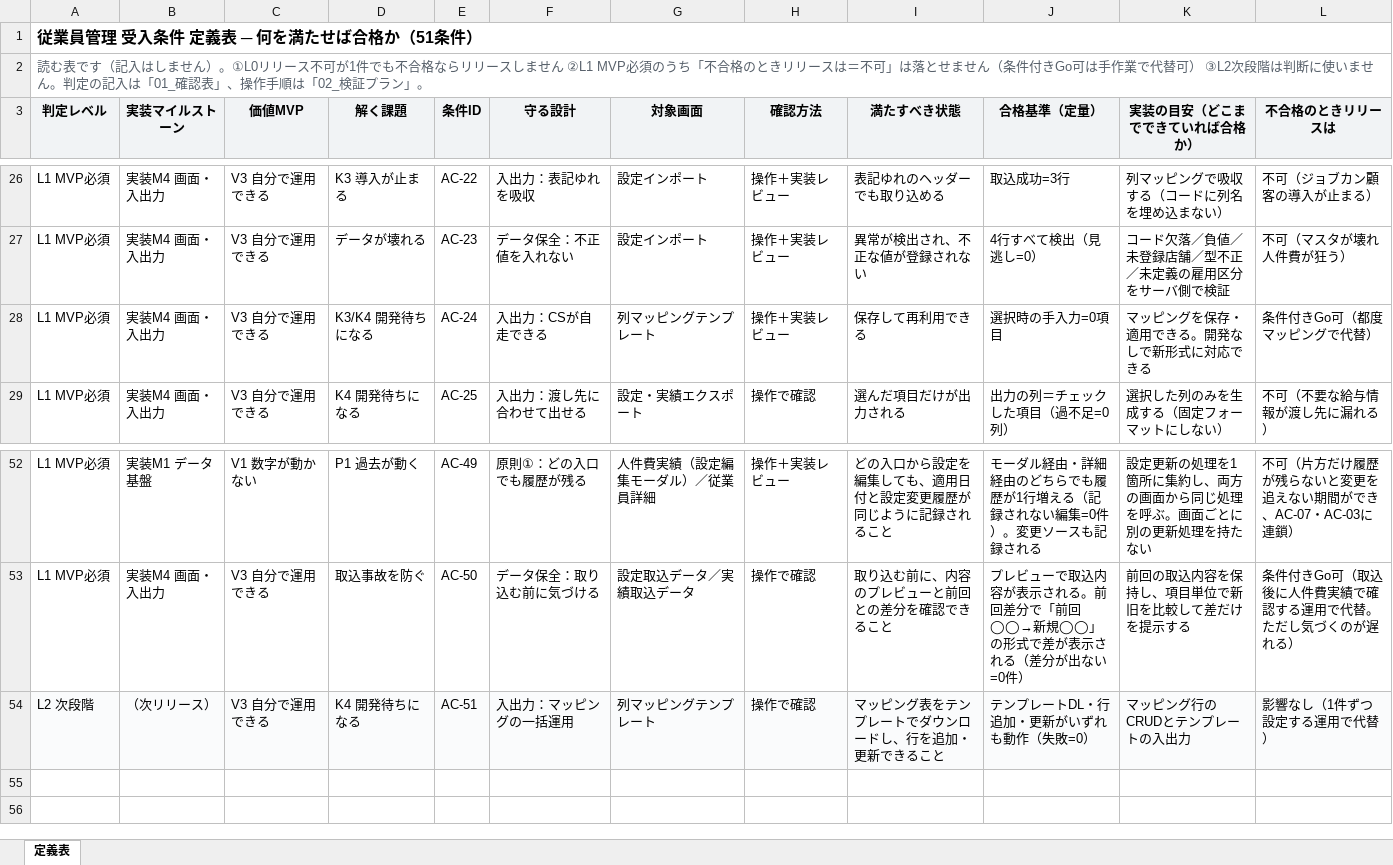
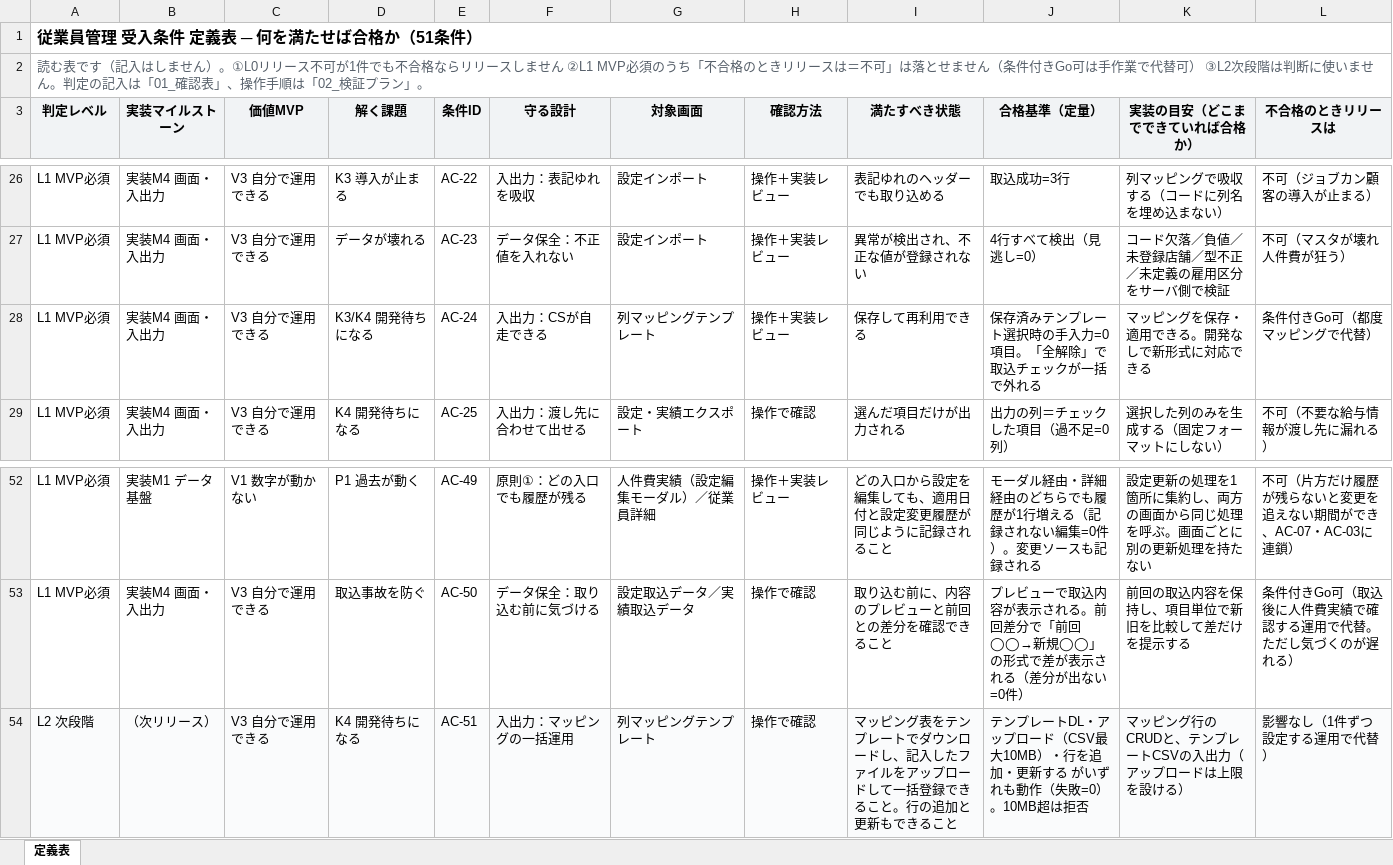
Before and after one commit to suguru789987/rakmy-employee-mgmt-spec, an Excel workbook: 20260804_従業員管理_00_定義表.xlsx, sheet 定義表, drawn as a sheet; only a part is shown, gaps mark what is left out; values as stored, in another font and other column widths than the file's, no borders; the diff names each change by its address in the sheet, - before the commit and + after, or states it on an @@ line.

```diff
--- a/20260804_従業員管理_00_定義表.xlsx (sheet 定義表)
+++ b/20260804_従業員管理_00_定義表.xlsx (sheet 定義表)
-J28 (合格基準（定量）): 選択時の手入力=0項目
+J28 (合格基準（定量）): 保存済みテンプレート選択時の手入力=0項目。「全解除」で取込チェックが一括で外れる
-I54 (満たすべき状態): …ードし、行を追加・更新できるこ…
+I54 (満たすべき状態): …ードし、記入したファイルをアップロードして一括登録できること。行の追加と更新もできるこ…
-J54 (合格基準（定量）): テンプレートDL・行追加・更新がいずれも動作（失敗=0）
+J54 (合格基準（定量）): テンプレートDL・アップロード（CSV最大10MB）・行を追加・更新する がいずれも動作（失敗=0）。10MB超は拒否
-K54 (実装の目安（どこまでできていれば合格か）): マッピング行のCRUDとテンプレートの入出力
+K54 (実装の目安（どこまでできていれば合格か）): マッピング行のCRUDと、テンプレートCSVの入出力（アップロードは上限を設ける）
```
Also changed, not shown: 20260804_従業員管理_01_確認表.xlsx, 20260804_従業員管理_02_検証プラン.xlsx, 7 other files.
